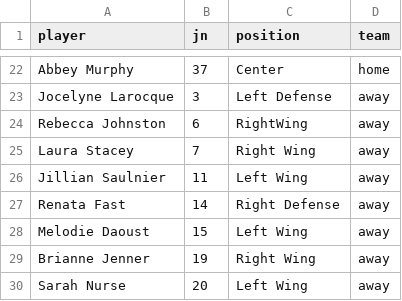
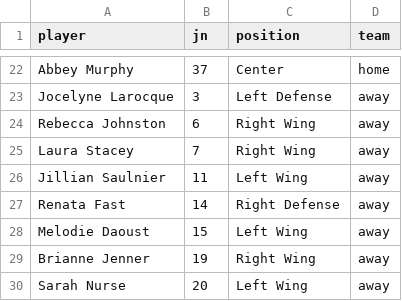
Before and after one commit to Herbsi/Big-Data-Cup-2022, a CSV file: data/2022-02-08 Canada at USA/2022-02-08 Canada at USA roster.csv, drawn as a sheet; only a part is shown, gaps mark what is left out.

```diff
--- a/data/2022-02-08 Canada at USA/2022-02-08 Canada at USA roster.csv
+++ b/data/2022-02-08 Canada at USA/2022-02-08 Canada at USA roster.csv
@@ -23,3 +23,3 @@ Abbey Murphy,37,Center,home
 Jocelyne Larocque,3,Left Defense,away
-Rebecca Johnston,6,RightWing,away
+Rebecca Johnston,6,Right Wing,away
 Laura Stacey,7,Right Wing,away
```
Also changed, not shown: data/2022-02-14 Switzerland at Canada/2022-02-14 Switzerland at Canada roster.csv.
